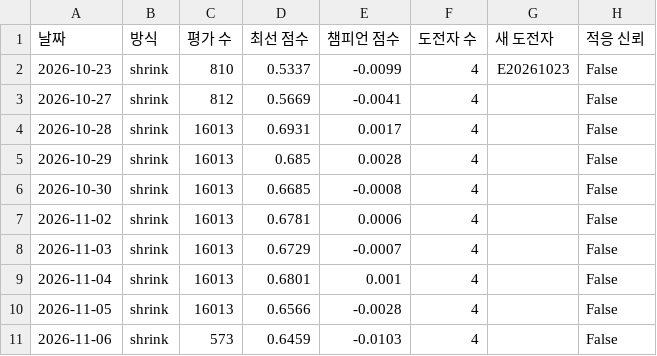
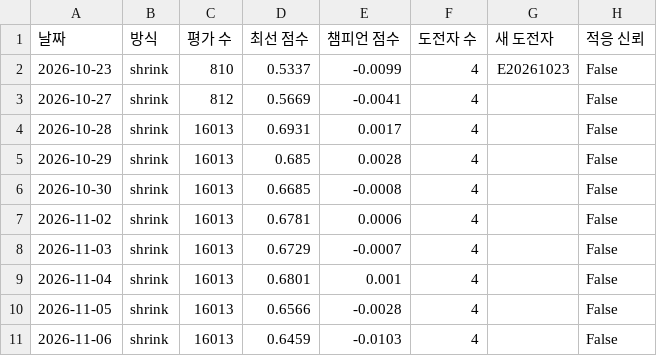
Before and after one commit to sunbmj4119-cmd/rich, a CSV file: data/evolve/weekly.csv, drawn as a sheet.

```diff
--- a/data/evolve/weekly.csv
+++ b/data/evolve/weekly.csv
@@ -10,2 +10,2 @@
 2026-11-05,shrink,16013,0.6566,-0.0028,4,,False
-2026-11-06,shrink,573,0.6459,-0.0103,4,,False
+2026-11-06,shrink,16013,0.6459,-0.0103,4,,False
```
Also changed, not shown: 5 other files.
